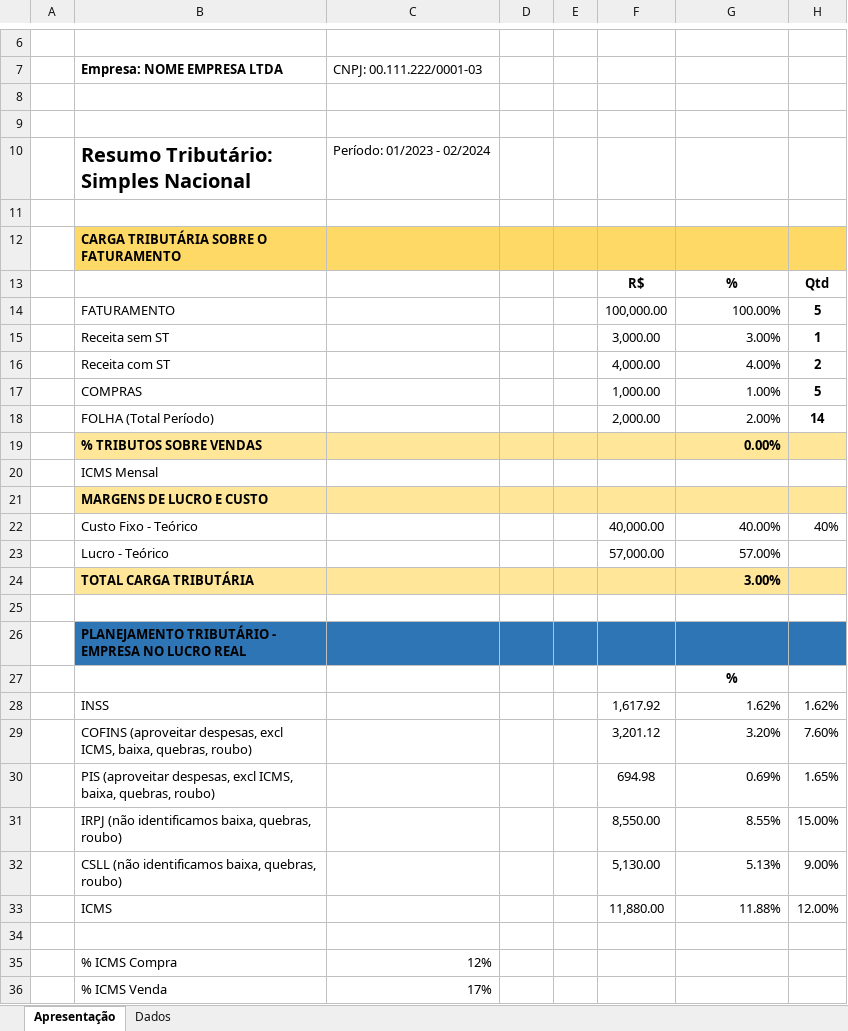
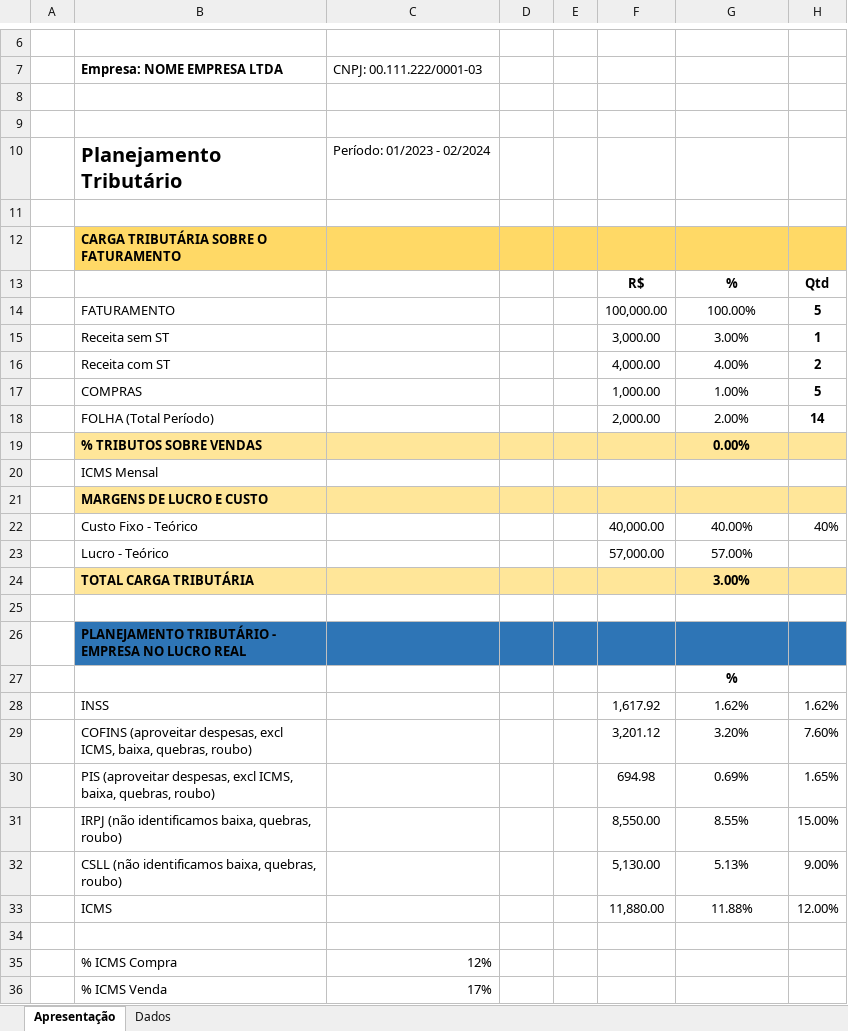
Before and after one commit to luan-grabher/ENTERCAP-Resumo-tributario, an Excel workbook: template.xlsx, sheet Apresentação, drawn as a sheet; only a part is shown, gaps mark what is left out; values as stored, in another font and other column widths than the file's, no borders; charts and pictures not drawn; the diff covers the shown part only; the diff names each change by its address in the sheet, - before the commit and + after, or states it on an @@ line.

```diff
--- a/template.xlsx (sheet Apresentação)
+++ b/template.xlsx (sheet Apresentação)
-B10 (Empresa: NOME EMPRESA LTDA): Resumo Tributário: Simples Nacional
+B10 (Empresa: NOME EMPRESA LTDA): Planejamento Tributário
-G14:G19 alignment: right
+G14:G19 alignment: center
-G22:G24 alignment: right
+G22:G24 alignment: center
-G28:G33 alignment: right
+G28:G33 alignment: center
```
Also changed, not shown: cell formats elsewhere in this sheet, 4 other files.
